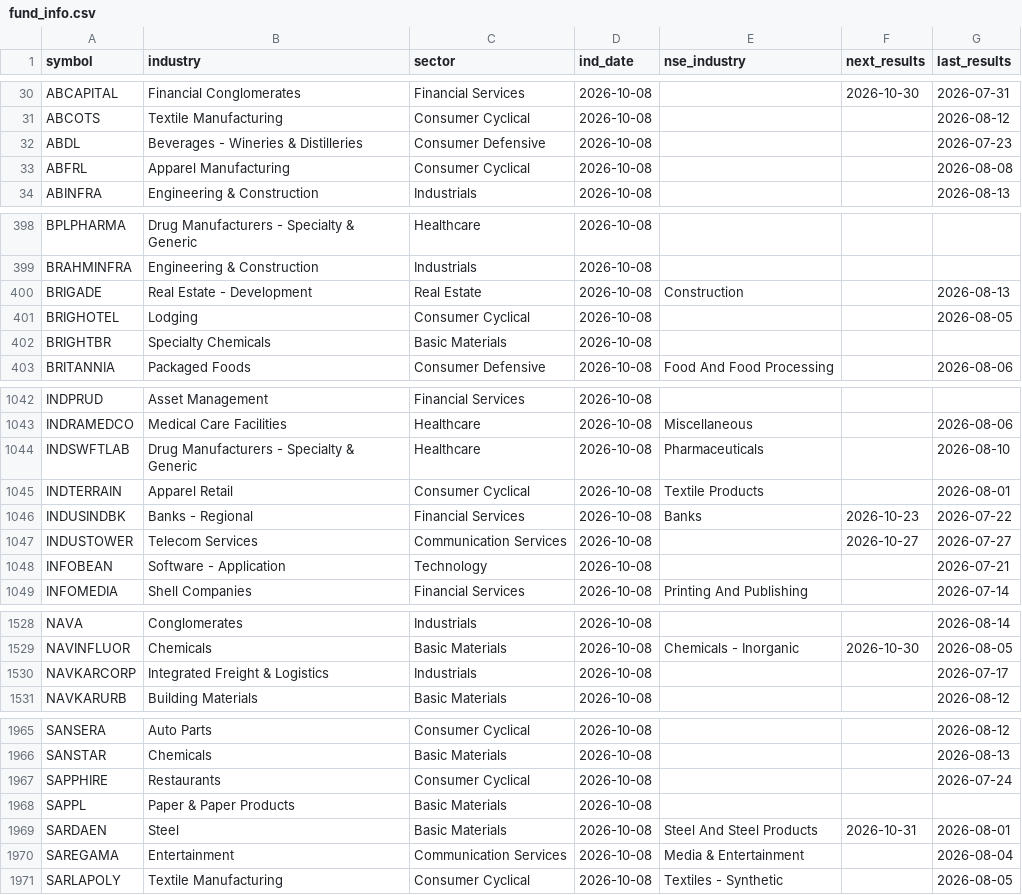
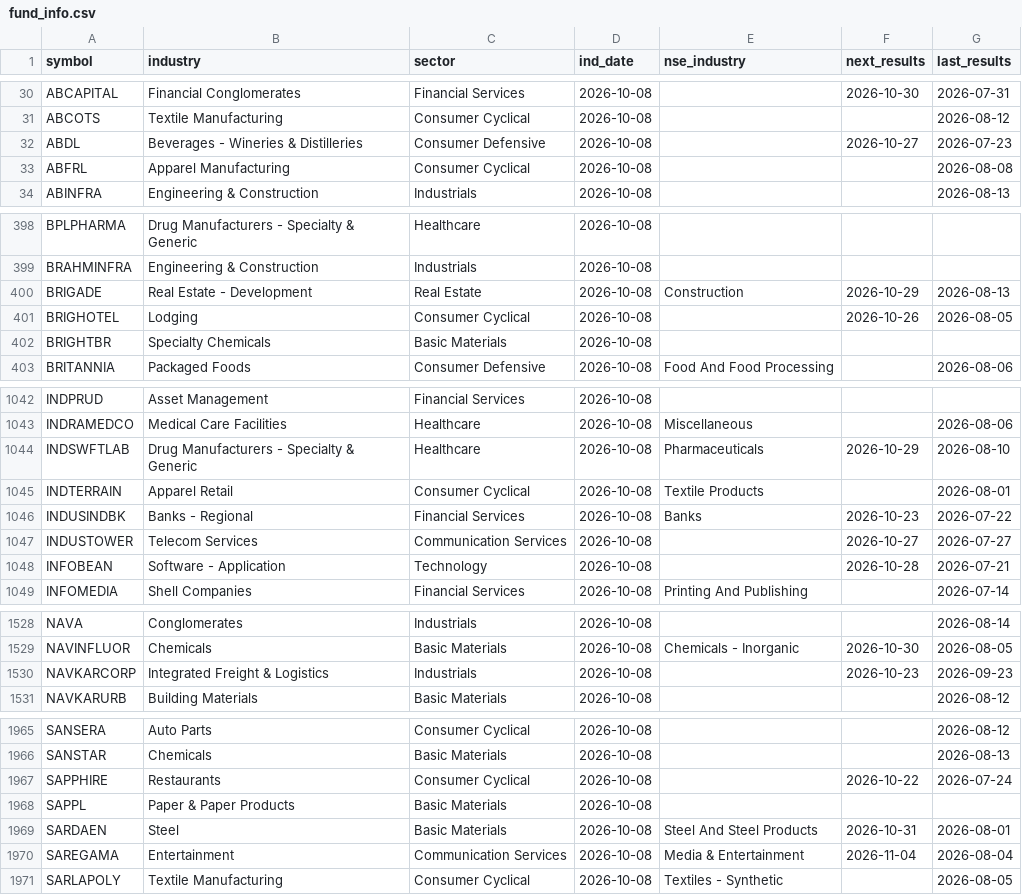
Before and after one commit to hbtipawan/scrn, a CSV file: config/fund_info.csv, drawn as a sheet; only a part is shown, gaps mark what is left out; the diff covers the shown part only.

Commit message:
Data update 2026-10-15

```diff
--- a/config/fund_info.csv
+++ b/config/fund_info.csv
@@ -31,3 +31,3 @@ ABCAPITAL,Financial Conglomerates,Financial Services,2026-10-08,,2026-10-30,2026
 ABCOTS,Textile Manufacturing,Consumer Cyclical,2026-10-08,,,2026-08-12
-ABDL,Beverages - Wineries & Distilleries,Consumer Defensive,2026-10-08,,,2026-07-23
+ABDL,Beverages - Wineries & Distilleries,Consumer Defensive,2026-10-08,,2026-10-27,2026-07-23
 ABFRL,Apparel Manufacturing,Consumer Cyclical,2026-10-08,,,2026-08-08
@@ -399,4 +399,4 @@ BPLPHARMA,Drug Manufacturers - Specialty & Generic,Healthcare,2026-10-08,,,
 BRAHMINFRA,Engineering & Construction,Industrials,2026-10-08,,,
-BRIGADE,Real Estate - Development,Real Estate,2026-10-08,Construction,,2026-08-13
-BRIGHOTEL,Lodging,Consumer Cyclical,2026-10-08,,,2026-08-05
+BRIGADE,Real Estate - Development,Real Estate,2026-10-08,Construction,2026-10-29,2026-08-13
+BRIGHOTEL,Lodging,Consumer Cyclical,2026-10-08,,2026-10-26,2026-08-05
 BRIGHTBR,Specialty Chemicals,Basic Materials,2026-10-08,,,
@@ -1043,3 +1043,3 @@ INDPRUD,Asset Management,Financial Services,2026-10-08,,,
 INDRAMEDCO,Medical Care Facilities,Healthcare,2026-10-08,Miscellaneous,,2026-08-06
-INDSWFTLAB,Drug Manufacturers - Specialty & Generic,Healthcare,2026-10-08,Pharmaceuticals,,2026-08-10
+INDSWFTLAB,Drug Manufacturers - Specialty & Generic,Healthcare,2026-10-08,Pharmaceuticals,2026-10-29,2026-08-10
 INDTERRAIN,Apparel Retail,Consumer Cyclical,2026-10-08,Textile Products,,2026-08-01
@@ -1047,3 +1047,3 @@ INDUSINDBK,Banks - Regional,Financial Services,2026-10-08,Banks,2026-10-23,2026-
 INDUSTOWER,Telecom Services,Communication Services,2026-10-08,,2026-10-27,2026-07-27
-INFOBEAN,Software - Application,Technology,2026-10-08,,,2026-07-21
+INFOBEAN,Software - Application,Technology,2026-10-08,,2026-10-28,2026-07-21
 INFOMEDIA,Shell Companies,Financial Services,2026-10-08,Printing And Publishing,,2026-07-14
@@ -1529,3 +1529,3 @@ NAVA,Conglomerates,Industrials,2026-10-08,,,2026-08-14
 NAVINFLUOR,Chemicals,Basic Materials,2026-10-08,Chemicals - Inorganic,2026-10-30,2026-08-05
-NAVKARCORP,Integrated Freight & Logistics,Industrials,2026-10-08,,,2026-07-17
+NAVKARCORP,Integrated Freight & Logistics,Industrials,2026-10-08,,2026-10-23,2026-09-23
 NAVKARURB,Building Materials,Basic Materials,2026-10-08,,,2026-08-12
@@ -1966,6 +1966,6 @@ SANSERA,Auto Parts,Consumer Cyclical,2026-10-08,,,2026-08-12
 SANSTAR,Chemicals,Basic Materials,2026-10-08,,,2026-08-13
-SAPPHIRE,Restaurants,Consumer Cyclical,2026-10-08,,,2026-07-24
+SAPPHIRE,Restaurants,Consumer Cyclical,2026-10-08,,2026-10-22,2026-07-24
 SAPPL,Paper & Paper Products,Basic Materials,2026-10-08,,,
 SARDAEN,Steel,Basic Materials,2026-10-08,Steel And Steel Products,2026-10-31,2026-08-01
-SAREGAMA,Entertainment,Communication Services,2026-10-08,Media & Entertainment,,2026-08-04
+SAREGAMA,Entertainment,Communication Services,2026-10-08,Media & Entertainment,2026-11-04,2026-08-04
 SARLAPOLY,Textile Manufacturing,Consumer Cyclical,2026-10-08,Textiles - Synthetic,,2026-08-05
```
Also changed, not shown: 19 edited cells elsewhere in this file, config/indices.csv, config/mcap_nse.csv, 4 other files.
